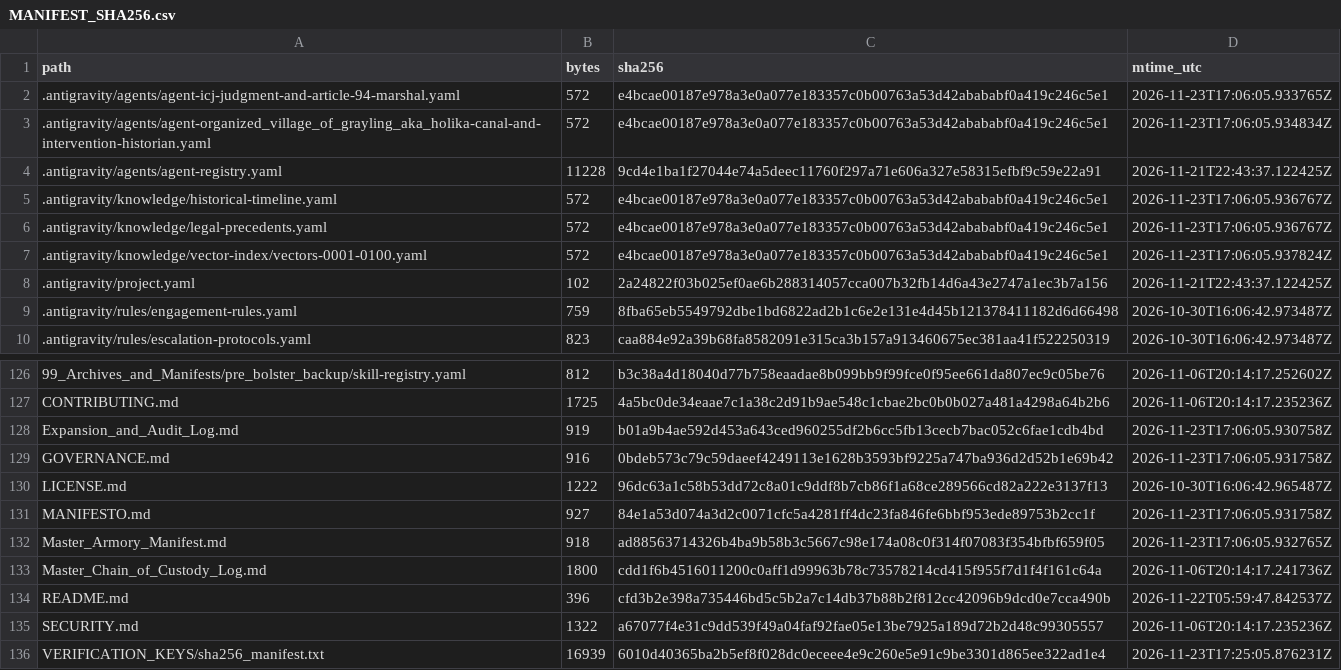
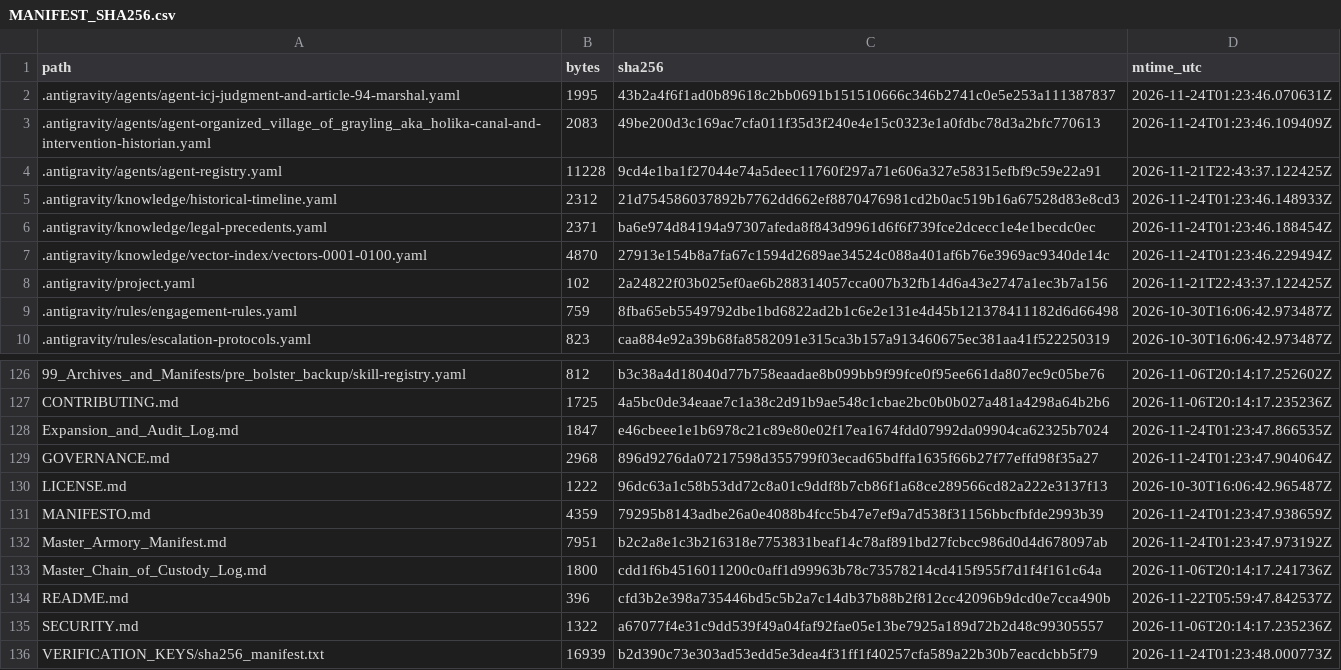
Before and after one commit to GlobalRestitutionAlliance/turtle-island-us-ak-organized-village-of-grayling-aka-holika-master-litigation, a CSV file: 99_Archives_and_Manifests/MANIFEST_SHA256.csv, drawn as a sheet; only a part is shown, gaps mark what is left out; the diff covers the shown part only.

```diff
--- a/99_Archives_and_Manifests/MANIFEST_SHA256.csv
+++ b/99_Archives_and_Manifests/MANIFEST_SHA256.csv
@@ -1,8 +1,8 @@
 path,bytes,sha256,mtime_utc
-.antigravity/agents/agent-icj-judgment-and-article-94-marshal.yaml,572,e4bcae00187e978a3e0a077e183357c0b00763a53d42abababf0a419c246c5e1,2026-11-23T17:06:05.933765Z
-.antigravity/agents/agent-organized_village_of_grayling_aka_holika-canal-and-intervention-historian.yaml,572,e4bcae00187e978a3e0a077e183357c0b00763a53d42abababf0a419c246c5e1,2026-11-23T17:06:05.934834Z
+.antigravity/agents/agent-icj-judgment-and-article-94-marshal.yaml,1995,43b2a4f6f1ad0b89618c2bb0691b151510666c346b2741c0e5e253a111387837,2026-11-24T01:23:46.070631Z
+.antigravity/agents/agent-organized_village_of_grayling_aka_holika-canal-and-intervention-historian.yaml,2083,49be200d3c169ac7cfa011f35d3f240e4e15c0323e1a0fdbc78d3a2bfc770613,2026-11-24T01:23:46.109409Z
 .antigravity/agents/agent-registry.yaml,11228,9cd4e1ba1f27044e74a5deec11760f297a71e606a327e58315efbf9c59e22a91,2026-11-21T22:43:37.122425Z
-.antigravity/knowledge/historical-timeline.yaml,572,e4bcae00187e978a3e0a077e183357c0b00763a53d42abababf0a419c246c5e1,2026-11-23T17:06:05.936767Z
-.antigravity/knowledge/legal-precedents.yaml,572,e4bcae00187e978a3e0a077e183357c0b00763a53d42abababf0a419c246c5e1,2026-11-23T17:06:05.936767Z
-.antigravity/knowledge/vector-index/vectors-0001-0100.yaml,572,e4bcae00187e978a3e0a077e183357c0b00763a53d42abababf0a419c246c5e1,2026-11-23T17:06:05.937824Z
+.antigravity/knowledge/historical-timeline.yaml,2312,21d754586037892b7762dd662ef8870476981cd2b0ac519b16a67528d83e8cd3,2026-11-24T01:23:46.148933Z
+.antigravity/knowledge/legal-precedents.yaml,2371,ba6e974d84194a97307afeda8f843d9961d6f6f739fce2dcecc1e4e1becdc0ec,2026-11-24T01:23:46.188454Z
+.antigravity/knowledge/vector-index/vectors-0001-0100.yaml,4870,27913e154b8a7fa67c1594d2689ae34524c088a401af6b76e3969ac9340de14c,2026-11-24T01:23:46.229494Z
 .antigravity/project.yaml,102,2a24822f03b025ef0ae6b288314057cca007b32fb14d6a43e2747a1ec3b7a156,2026-11-21T22:43:37.122425Z
@@ -127,7 +127,7 @@ path,bytes,sha256,mtime_utc
 CONTRIBUTING.md,1725,4a5bc0de34eaae7c1a38c2d91b9ae548c1cbae2bc0b0b027a481a4298a64b2b6,2026-11-06T20:14:17.235236Z
-Expansion_and_Audit_Log.md,919,b01a9b4ae592d453a643ced960255df2b6cc5fb13cecb7bac052c6fae1cdb4bd,2026-11-23T17:06:05.930758Z
-GOVERNANCE.md,916,0bdeb573c79c59daeef4249113e1628b3593bf9225a747ba936d2d52b1e69b42,2026-11-23T17:06:05.931758Z
+Expansion_and_Audit_Log.md,1847,e46cbeee1e1b6978c21c89e80e02f17ea1674fdd07992da09904ca62325b7024,2026-11-24T01:23:47.866535Z
+GOVERNANCE.md,2968,896d9276da07217598d355799f03ecad65bdffa1635f66b27f77effd98f35a27,2026-11-24T01:23:47.904064Z
 LICENSE.md,1222,96dc63a1c58b53dd72c8a01c9ddf8b7cb86f1a68ce289566cd82a222e3137f13,2026-10-30T16:06:42.965487Z
-MANIFESTO.md,927,84e1a53d074a3d2c0071cfc5a4281ff4dc23fa846fe6bbf953ede89753b2cc1f,2026-11-23T17:06:05.931758Z
-Master_Armory_Manifest.md,918,ad88563714326b4ba9b58b3c5667c98e174a08c0f314f07083f354bfbf659f05,2026-11-23T17:06:05.932765Z
+MANIFESTO.md,4359,79295b8143adbe26a0e4088b4fcc5b47e7ef9a7d538f31156bbcfbfde2993b39,2026-11-24T01:23:47.938659Z
+Master_Armory_Manifest.md,7951,b2c2a8e1c3b216318e7753831beaf14c78af891bd27fcbcc986d0d4d678097ab,2026-11-24T01:23:47.973192Z
 Master_Chain_of_Custody_Log.md,1800,cdd1f6b4516011200c0aff1d99963b78c73578214cd415f955f7d1f4f161c64a,2026-11-06T20:14:17.241736Z
@@ -135,2 +135,2 @@ README.md,396,cfd3b2e398a735446bd5c5b2a7c14db37b88b2f812cc42096b9dcd0e7cca490b,2
 SECURITY.md,1322,a67077f4e31c9dd539f49a04faf92fae05e13be7925a189d72b2d48c99305557,2026-11-06T20:14:17.235236Z
-VERIFICATION_KEYS/sha256_manifest.txt,16939,6010d40365ba2b5ef8f028dc0eceee4e9c260e5e91c9be3301d865ee322ad1e4,2026-11-23T17:25:05.876231Z
+VERIFICATION_KEYS/sha256_manifest.txt,16939,b2d390c73e303ad53edd5e3dea4f31ff1f40257cfa589a22b30b7eacdcbb5f79,2026-11-24T01:23:48.000773Z
```
Also changed, not shown: 81 edited cells elsewhere in this file, 37 other files.
